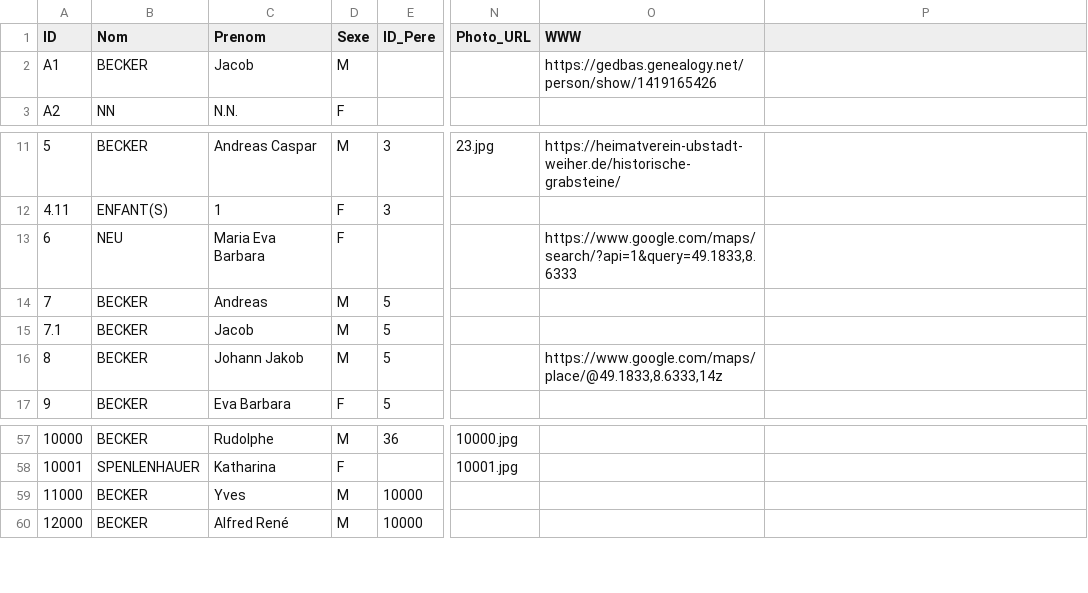
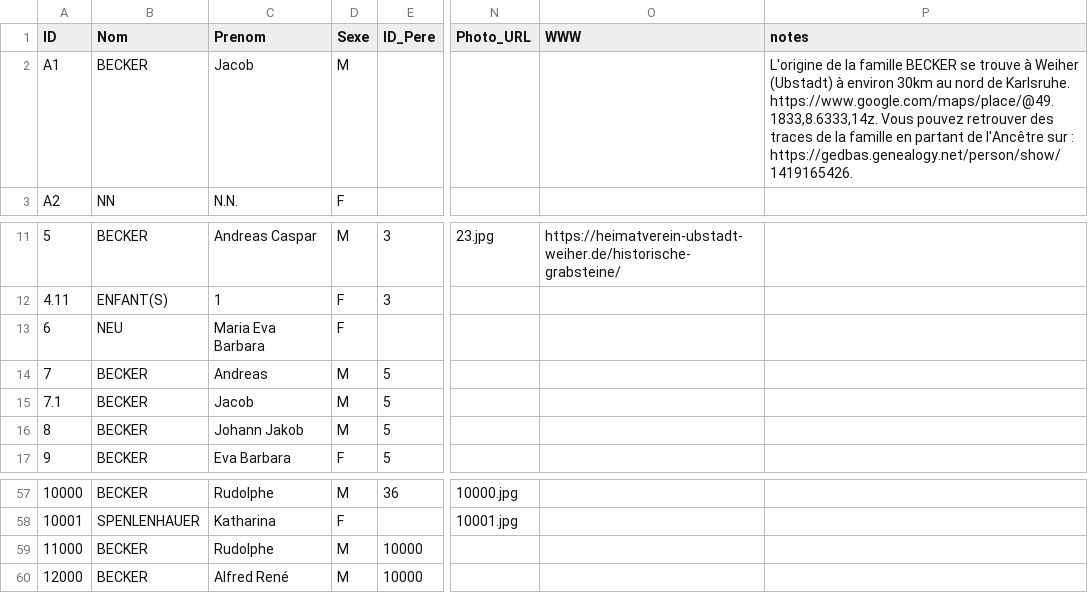
Before and after one commit to AJB1000/gb, a CSV file: genealogie.csv, drawn as a sheet; only a part is shown, gaps mark what is left out; the diff names each change by its address in the sheet, - before the commit and + after, or states it on an @@ line.

```diff
--- a/genealogie.csv
+++ b/genealogie.csv
-P1: (empty)
+P1: notes
-O2 (WWW): https://gedbas.genealogy.net/person/show/1419165426
+O2 (WWW): (empty)
-P2 (notes): (empty)
+P2 (notes): L'origine de la famille BECKER se trouve à Weiher (Ubstadt) à environ 30km au nord de Karlsruhe. https://www.google.com/maps/place/@49.1833,8.6333,14z. Vous pouvez retrouver des traces de la famille en partant de l'Ancêtre sur : https://gedbas.genealogy.net/person/show/1419165426.
-O13 (WWW): https://www.google.com/maps/search/?api=1&query=49.1833,8.6333
+O13 (WWW): (empty)
-O16 (WWW): https://www.google.com/maps/place/@49.1833,8.6333,14z
+O16 (WWW): (empty)
-C59 (Prenom): Yves
+C59 (Prenom): Rudolphe
```
Also changed, not shown: 1 other file.
